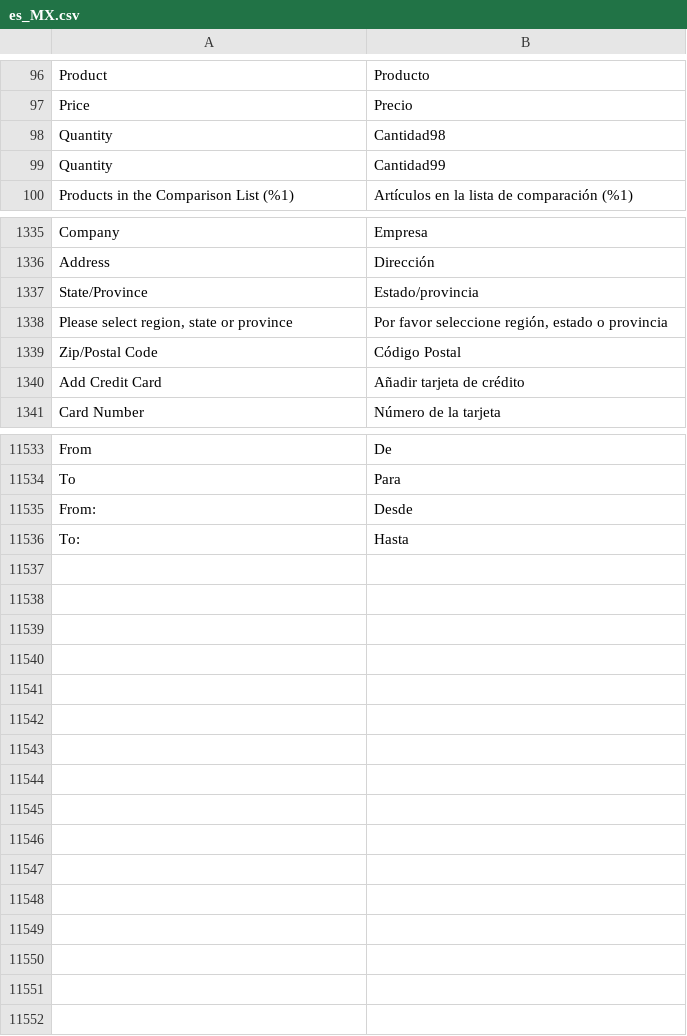
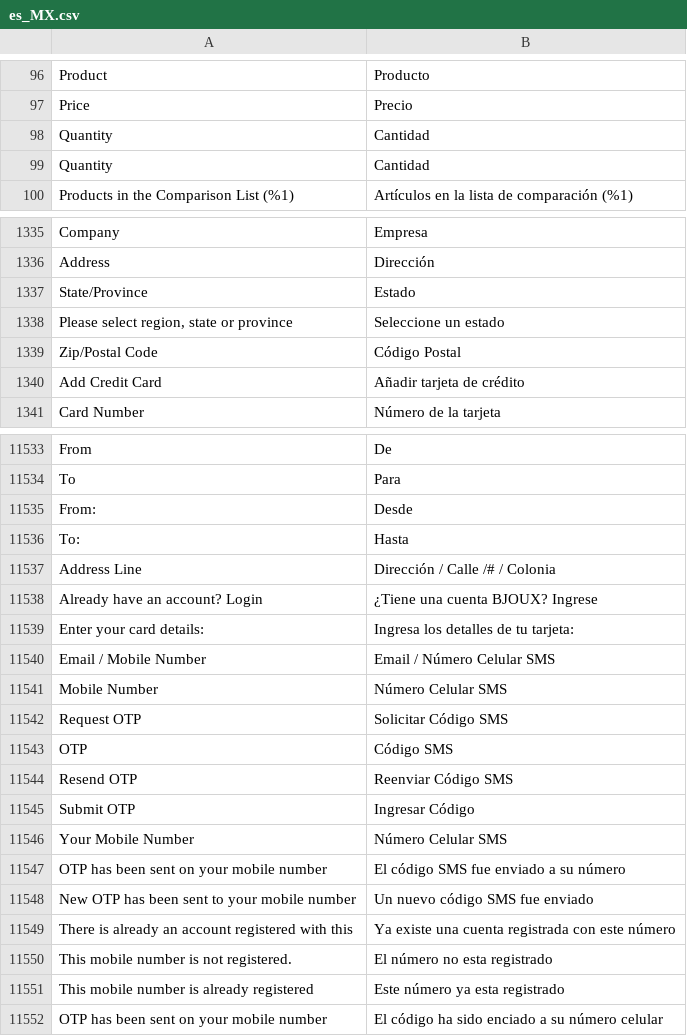
Before and after one commit to bjouxmx/magento-es_mx, a CSV file: es_MX.csv, drawn as a sheet; only a part is shown, gaps mark what is left out; the diff covers the shown part only; the diff names each change by its address in the sheet, - before the commit and + after, or states it on an @@ line.

Commit message:
Update es_MX.csv

```diff
--- a/es_MX.csv
+++ b/es_MX.csv
-B98: Cantidad98
+B98: Cantidad
-B99: Cantidad99
+B99: Cantidad
-B1337: Estado/provincia
+B1337: Estado
-B1338: Por favor seleccione región, estado o provincia
+B1338: Seleccione un estado
+row 11537: Address Line | Dirección / Calle /# / Colonia
+row 11538: Already have an account? Login | ¿Tiene una cuenta BJOUX? Ingrese
+row 11539: Enter your card details: | Ingresa los detalles de tu tarjeta:
+row 11540: Email / Mobile Number | Email / Número Celular SMS
+row 11541: Mobile Number | Número Celular SMS
+row 11542: Request OTP | Solicitar Código SMS
+row 11543: OTP | Código SMS
+row 11544: Resend OTP | Reenviar Código SMS
+row 11545: Submit OTP | Ingresar Código
+row 11546: Your Mobile Number | Número Celular SMS
+row 11547: OTP has been sent on your mobile number | El código SMS fue enviado a su número
+row 11548: New OTP has been sent to your mobile number | Un nuevo código SMS fue enviado
+row 11549: There is already an account registered with this | Ya existe una cuenta registrada con este número
+row 11550: This mobile number is not registered. | El número no esta registrado
+row 11551: This mobile number is already registered | Este número ya esta registrado
+row 11552: OTP has been sent on your mobile number | El código ha sido enciado a su número celular
```
Also changed, not shown: 11 edited cells elsewhere in this file.
